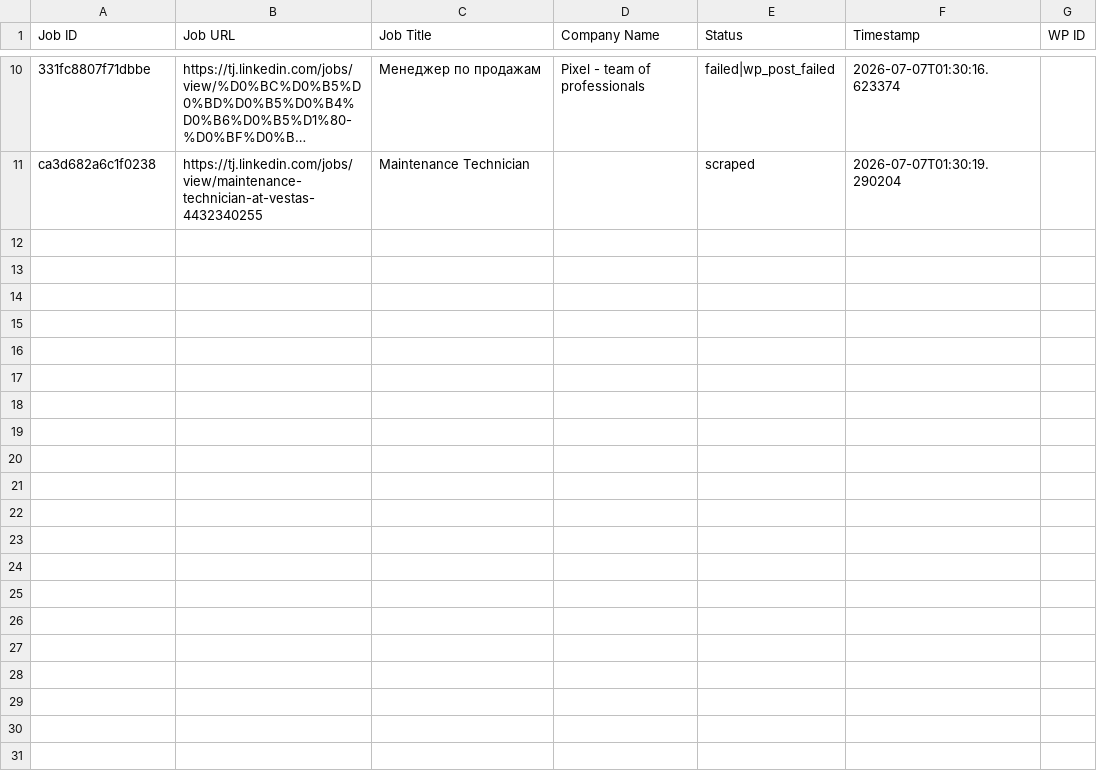
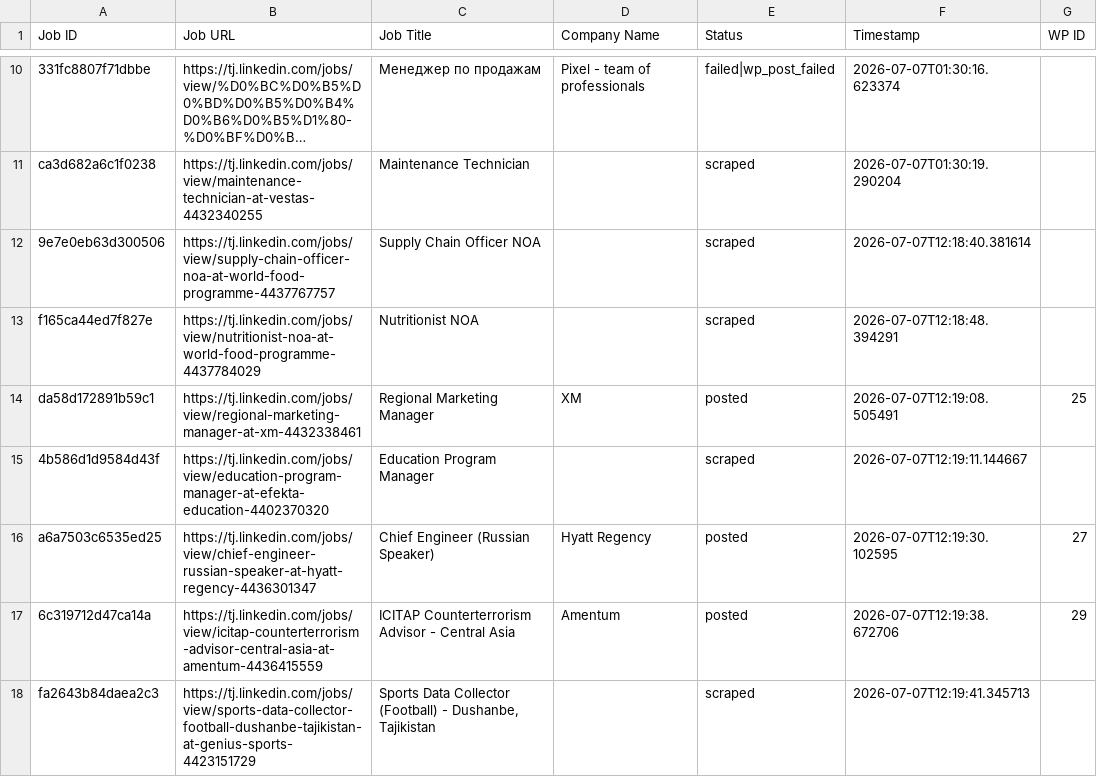
Before and after one commit to innovationinc2000/tj, a CSV file: processed_jobs.csv, drawn as a sheet; only a part is shown, gaps mark what is left out; long unchanged cells end in …; the diff names each change by its address in the sheet, - before the commit and + after, or states it on an @@ line.

```diff
--- a/processed_jobs.csv
+++ b/processed_jobs.csv
+row 12: 9e7e0eb63d300506 | https://tj.linkedin.com/jobs/view/supply-chain-officer-noa-at-world-food-programme-4437767757 | Supply Chain Officer NOA |  | scraped | 2026-07-07T12:18:40.381614
+row 13: f165ca44ed7f827e | https://tj.linkedin.com/jobs/view/nutritionist-noa-at-world-food-programme-4437784029 | Nutritionist NOA |  | scraped | 2026-07-07T12:18:48.394291
+row 14: da58d172891b59c1 | https://tj.linkedin.com/jobs/view/regional-marketing-manager-at-xm-4432338461 | Regional Marketing Manager | XM | posted | 2026-07-07T12:19:08.505491 | 25
+row 15: 4b586d1d9584d43f | https://tj.linkedin.com/jobs/view/education-program-manager-at-efekta-education-4402370320 | Education Program Manager |  | scraped | 2026-07-07T12:19:11.144667
+row 16: a6a7503c6535ed25 | https://tj.linkedin.com/jobs/view/chief-engineer-russian-speaker-at-hyatt-regency-4436301347 | Chief Engineer (Russian Speaker) | Hyatt Regency | posted | 2026-07-07T12:19:30.102595 | 27
+row 17: 6c319712d47ca14a | https://tj.linkedin.com/jobs/view/icitap-counterterrorism-advisor-central-asia-at-amentum-4436415559 | ICITAP Counterterrorism Advisor - Central Asia | Amentum | posted | 2026-07-07T12:19:38.672706 | 29
+row 18: fa2643b84daea2c3 | https://tj.linkedin.com/jobs/view/sports-data-collector-football-dushanbe-tajikistan-at-genius-sports-4423151729 | Sports Data Collector (Football) - Dushanbe, Tajikistan |  | scraped | 2026-07-07T12:19:41.345713
```
